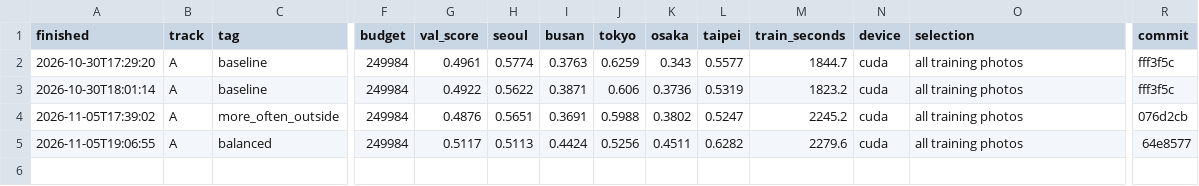
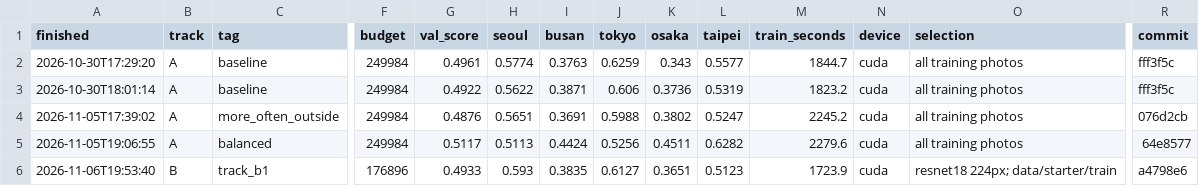
Before and after one commit to giuliag9/MAS1004-assignment2, a CSV file: experiments.csv, drawn as a sheet; only a part is shown, gaps mark what is left out; rows hold the shown columns only; the diff names each change by its address in the sheet, - before the commit and + after, or states it on an @@ line.

```diff
--- a/experiments.csv
+++ b/experiments.csv
+row 6: 2026-11-06T19:53:40 | B | track_b1 | 176896 | 0.4933 | 0.593 | 0.3835 | 0.6127 | 0.3651 | 0.5123 | 1723.9 | cuda | resnet18 224px; data/starter/train | a4798e6
```
Also changed, not shown: 1 other file.
